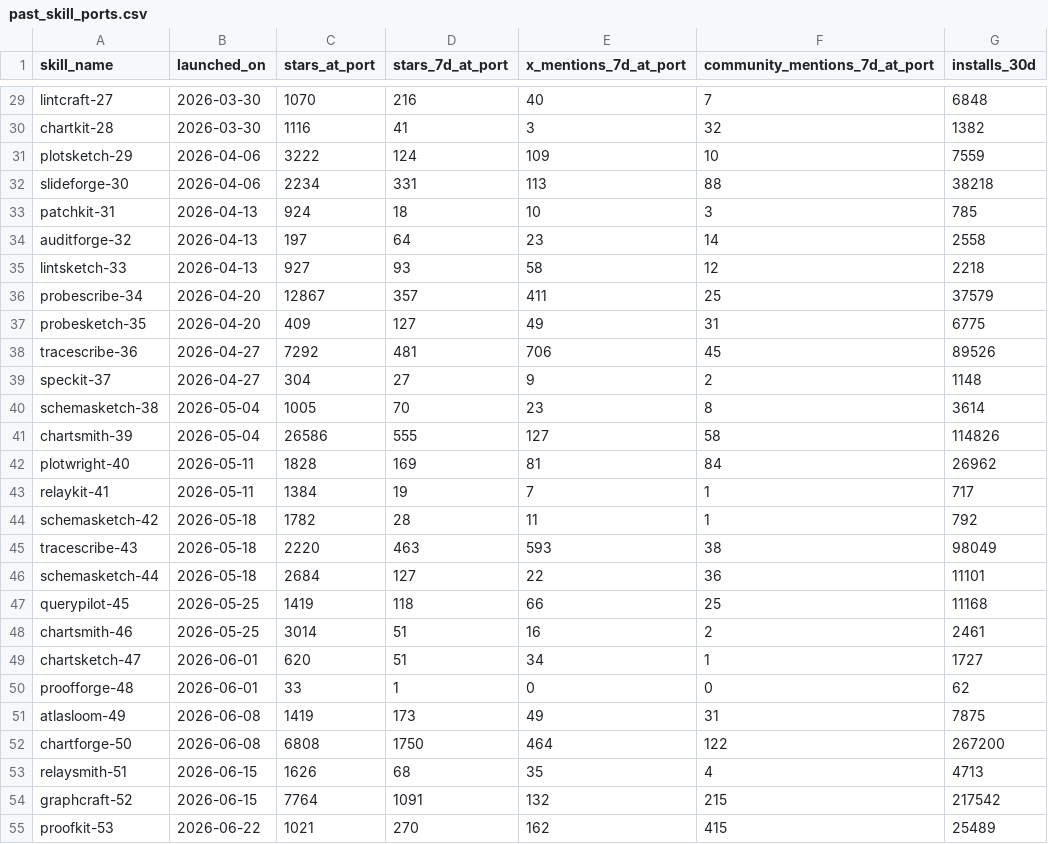
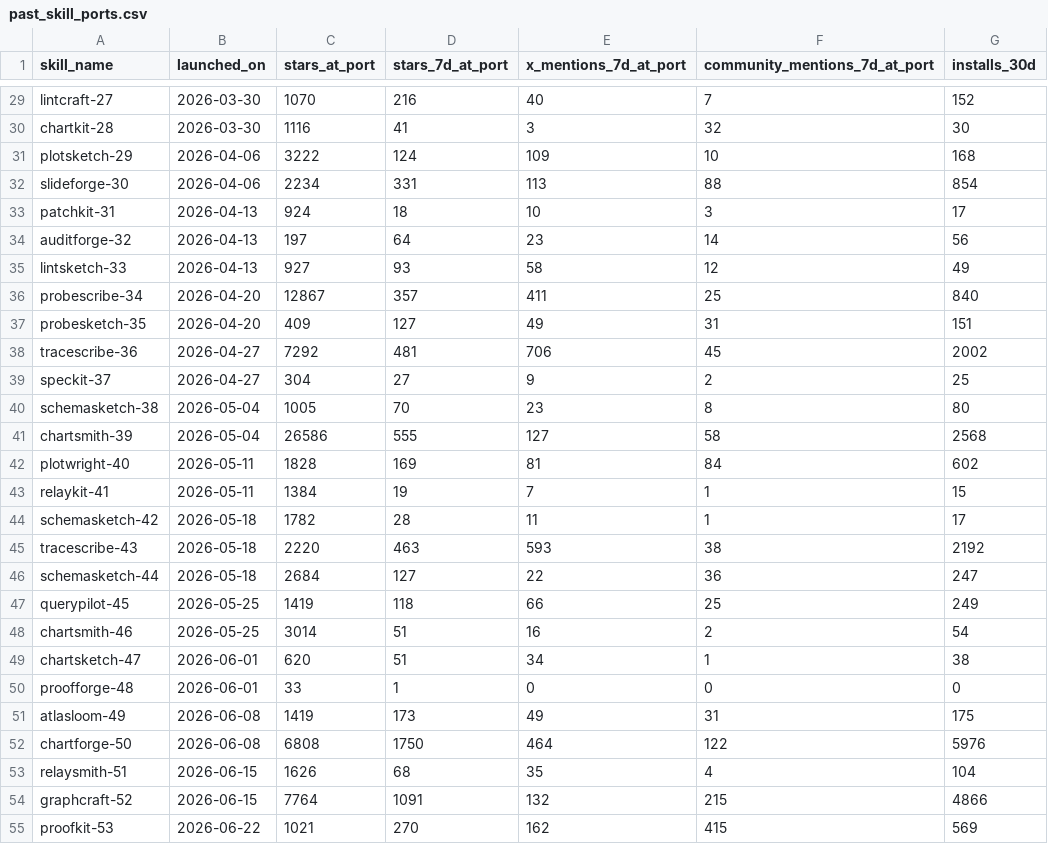
Before and after one commit to Bharat-Analyst/connector-skills-command-center, a CSV file: data/raw/past_skill_ports.csv, drawn as a sheet; only a part is shown, gaps mark what is left out; the diff covers the shown part only; the diff names each change by its address in the sheet, - before the commit and + after, or states it on an @@ line.

```diff
--- a/data/raw/past_skill_ports.csv
+++ b/data/raw/past_skill_ports.csv
-G29 (installs_30d): 6848
+G29 (installs_30d): 152
-G30 (installs_30d): 1382
+G30 (installs_30d): 30
-G31 (installs_30d): 7559
+G31 (installs_30d): 168
-G32 (installs_30d): 38218
+G32 (installs_30d): 854
-G33 (installs_30d): 785
+G33 (installs_30d): 17
-G34 (installs_30d): 2558
+G34 (installs_30d): 56
-G35 (installs_30d): 2218
+G35 (installs_30d): 49
-G36 (installs_30d): 37579
+G36 (installs_30d): 840
-G37 (installs_30d): 6775
+G37 (installs_30d): 151
-G38 (installs_30d): 89526
+G38 (installs_30d): 2002
-G39 (installs_30d): 1148
+G39 (installs_30d): 25
-G40 (installs_30d): 3614
+G40 (installs_30d): 80
-G41 (installs_30d): 114826
+G41 (installs_30d): 2568
-G42 (installs_30d): 26962
+G42 (installs_30d): 602
-G43 (installs_30d): 717
+G43 (installs_30d): 15
-G44 (installs_30d): 792
+G44 (installs_30d): 17
-G45 (installs_30d): 98049
+G45 (installs_30d): 2192
-G46 (installs_30d): 11101
+G46 (installs_30d): 247
-G47 (installs_30d): 11168
+G47 (installs_30d): 249
-G48 (installs_30d): 2461
+G48 (installs_30d): 54
-G49 (installs_30d): 1727
+G49 (installs_30d): 38
-G50 (installs_30d): 62
+G50 (installs_30d): 0
-G51 (installs_30d): 7875
+G51 (installs_30d): 175
-G52 (installs_30d): 267200
+G52 (installs_30d): 5976
-G53 (installs_30d): 4713
+G53 (installs_30d): 104
-G54 (installs_30d): 217542
+G54 (installs_30d): 4866
-G55 (installs_30d): 25489
+G55 (installs_30d): 569
```
Also changed, not shown: 63 edited cells elsewhere in this file, data/processed/skill_candidates_ranked.csv, 4 other files.
